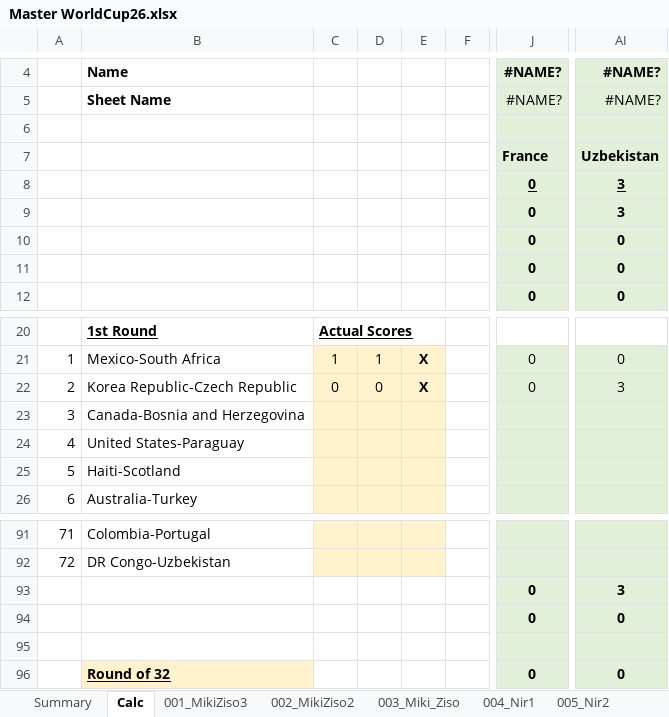
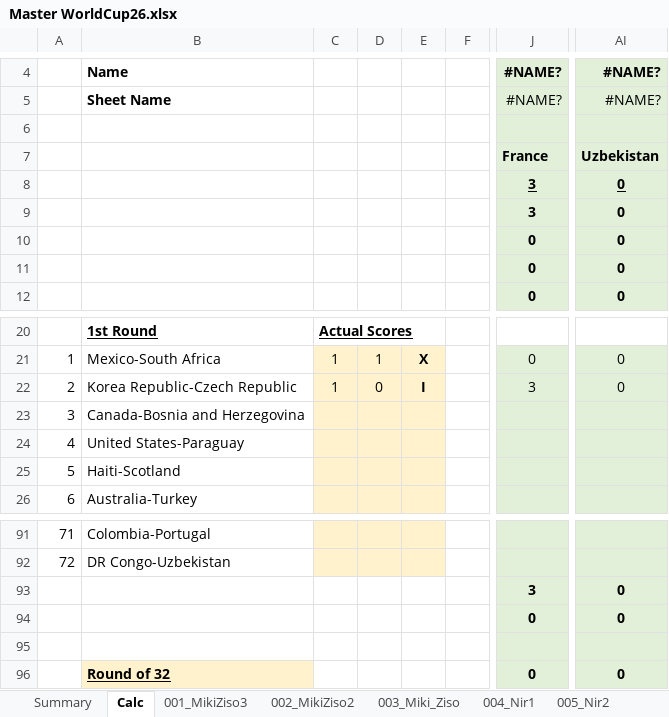
Before and after one commit to mikizi/toto, an Excel workbook: xlsx/Master WorldCup26.xlsx, sheet Calc, drawn as a sheet; only a part is shown, gaps mark what is left out; values as stored, in another font and other column widths than the file's, no borders; the diff names each change by its address in the sheet, - before the commit and + after, or states it on an @@ line.

```diff
--- a/xlsx/Master WorldCup26.xlsx (sheet Calc)
+++ b/xlsx/Master WorldCup26.xlsx (sheet Calc)
-J8:J9: 0
+J8:J9: 3
-AI8:AI9: 3
+AI8:AI9: 0
-C22: 0
+C22: 1
-E22: X
+E22: I
-J22: 0
+J22: 3
-AI22: 3
+AI22: 0
-J93: 0
+J93: 3
-AI93: 3
+AI93: 0
```
Also changed, not shown: sheet Summary, 2 other files.
